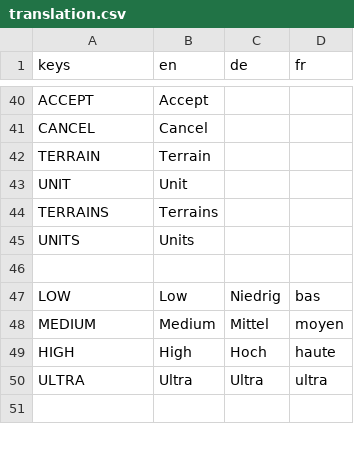
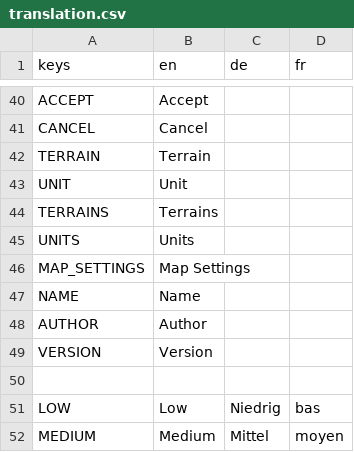
Before and after one commit to Codename-Recon/Gridlock, a CSV file: client/assets/translations/translation.csv, drawn as a sheet; only a part is shown, gaps mark what is left out; the shorter side is filled out with more unchanged rows.

Commit message:
feat(map-editor): added map settings first iteration

```diff
--- a/client/assets/translations/translation.csv
+++ b/client/assets/translations/translation.csv
@@ -45,2 +45,6 @@ TERRAINS,Terrains,,
 UNITS,Units,,
+MAP_SETTINGS,Map Settings,,
+NAME,Name,,
+AUTHOR,Author,,
+VERSION,Version,,
 ,,,
```
Also changed, not shown: 26 other files.
